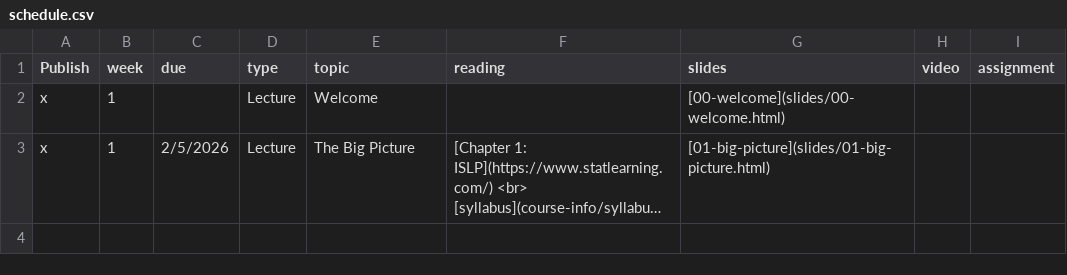
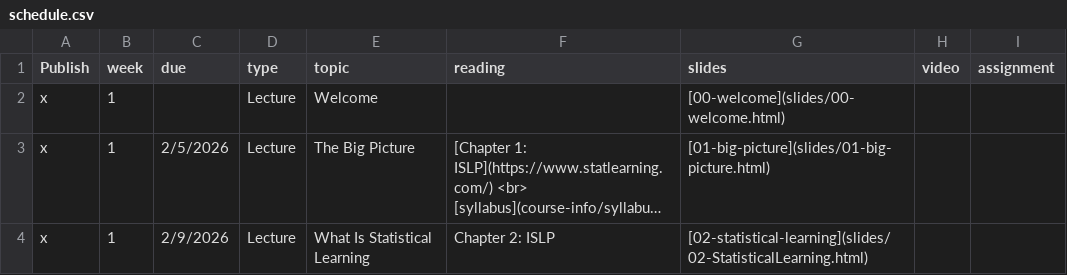
Before and after one commit to EricFriedlander/math4025sp26, a CSV file: course-info/schedule.csv, drawn as a sheet; long unchanged cells end in …; the diff names each change by its address in the sheet, - before the commit and + after, or states it on an @@ line.

Commit message:
Update course schedule, HW1 instructions, and slides
- Update schedule.csv for week 1.
- Refine hw/01-hw-eda.qmd: switch R chunk to Python, add standardized bar chart task, explain plotting libraries.
- Update slides/02-StatisticalLearning.qmd: simplify questions/discussion, adjust flexibility plot for smoothing.
- Update GEMINI.md conventions.

```diff
--- a/course-info/schedule.csv
+++ b/course-info/schedule.csv
+row 4: x | 1 | 2/9/2026 | Lecture | What Is Statistical Learning | Chapter 2: ISLP | [02-statistical-learning](slides/02-StatisticalLearning.html)
```
Also changed, not shown: 17 other files.
